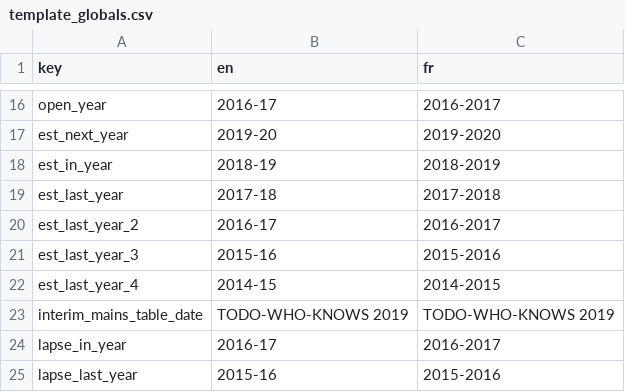
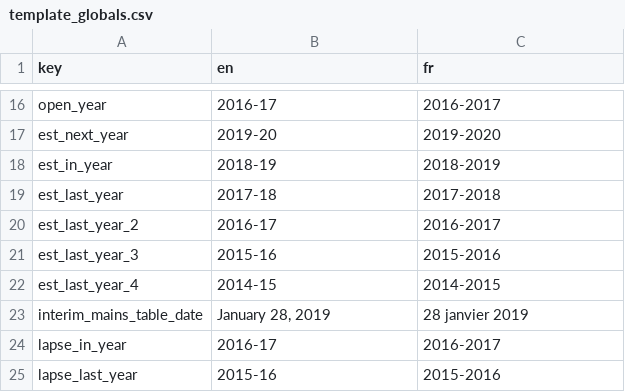
Before and after one commit to TBS-EACPD/infobase, a CSV file: src/common_text/template_globals.csv, drawn as a sheet; only a part is shown, gaps mark what is left out.

Commit message:
Remove interim_mains_sups_b from CI deploy list, add proper date to int est table date template

```diff
--- a/src/common_text/template_globals.csv
+++ b/src/common_text/template_globals.csv
@@ -22,3 +22,3 @@ est_last_year_3,2015-16,2015-2016
 est_last_year_4,2014-15,2014-2015
-interim_mains_table_date,TODO-WHO-KNOWS 2019,TODO-WHO-KNOWS 2019
+interim_mains_table_date,"January 28, 2019","28 janvier 2019"
 lapse_in_year,2016-17,2016-2017
```
Also changed, not shown: 1 other file.
